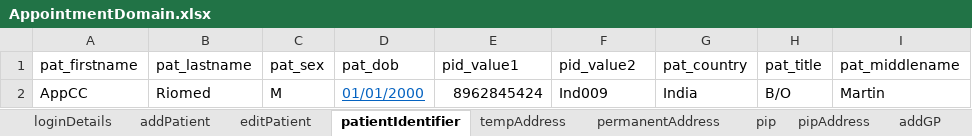
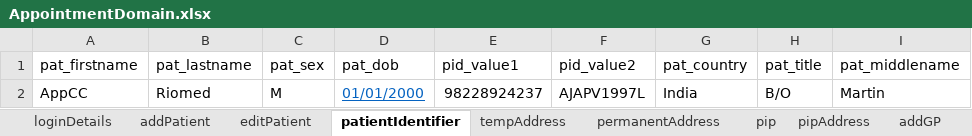
Before and after one commit to manojvyavahare27/ReleaseC4Automation, an Excel workbook: ExcelFiles/AppointmentDomain.xlsx, sheet patientIdentifier, drawn as a sheet; only a part is shown; values as stored, in another font and other column widths than the file's, no borders; the diff names each change by its address in the sheet, - before the commit and + after, or states it on an @@ line.

Commit message:
App excel data

```diff
--- a/ExcelFiles/AppointmentDomain.xlsx (sheet patientIdentifier)
+++ b/ExcelFiles/AppointmentDomain.xlsx (sheet patientIdentifier)
-E2 (pid_value1): 8962845424
+E2 (pid_value1): 98228924237
-F2 (pid_value2): Ind009
+F2 (pid_value2): AJAPV1997L
```
Also changed, not shown: 5 other files.
